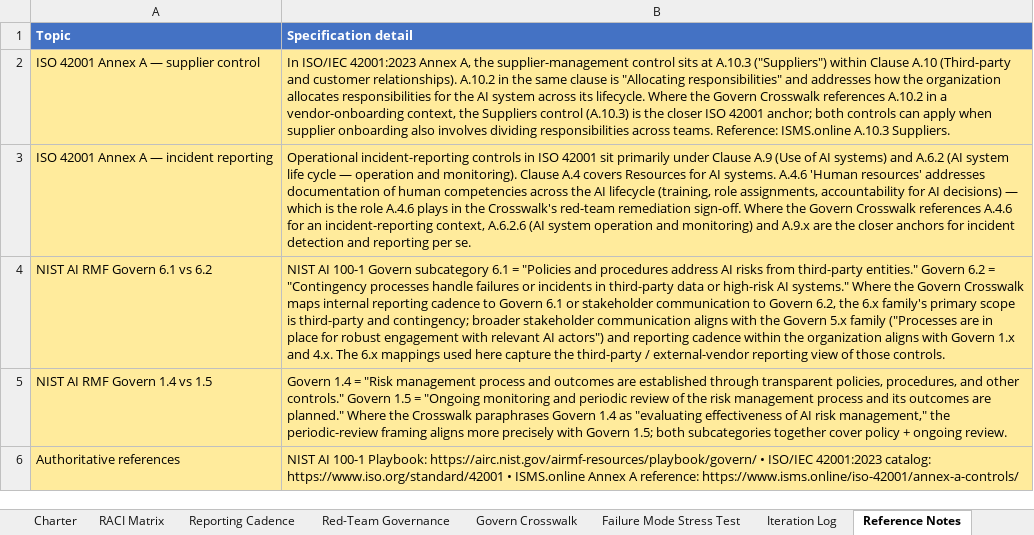
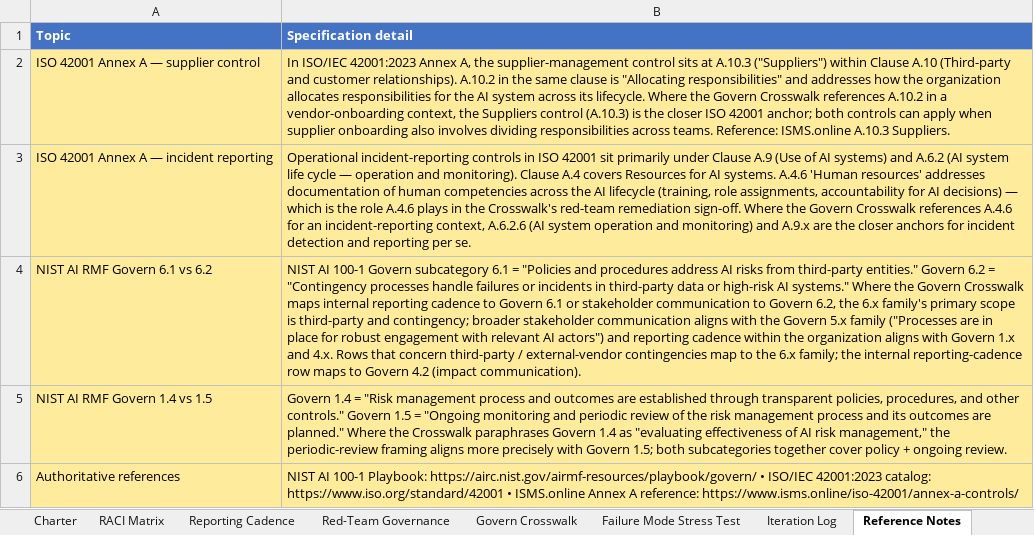
Before and after one commit to udacity/ai-sec-eng-c4-cd15150-sohbet-exercises, an Excel workbook: 12_ai-governance-operating-model/exercises/starter/ai_governance_core.xlsx, sheet Reference Notes, drawn as a sheet; values as stored, in another font and other column widths than the file's, no borders; the diff names each change by its address in the sheet, - before the commit and + after, or states it on an @@ line.

Commit message:
11/12: align readme deliverables and starter data/counts with the workbooks, and anchor retention citations and nist govern mappings in the notes. readme and starter files only.

```diff
--- a/12_ai-governance-operating-model/exercises/starter/ai_governance_core.xlsx (sheet Reference Notes)
+++ b/12_ai-governance-operating-model/exercises/starter/ai_governance_core.xlsx (sheet Reference Notes)
-B4 (Specification detail): …and 4.x. The 6.x mappings used here capture the third-party / external-vendor reporting view of those controls.
+B4 (Specification detail): …and 4.x. Rows that concern third-party / external-vendor contingencies map to the 6.x family; the internal reporting-cadence row maps to Govern 4.2 (impact communication).
```
Also changed, not shown: sheet Govern Crosswalk, 11_compliance-mapping-for-ai-systems-gdpr-cpra/exercises/starter/data_retention_starter.xlsx, 3 other files.
